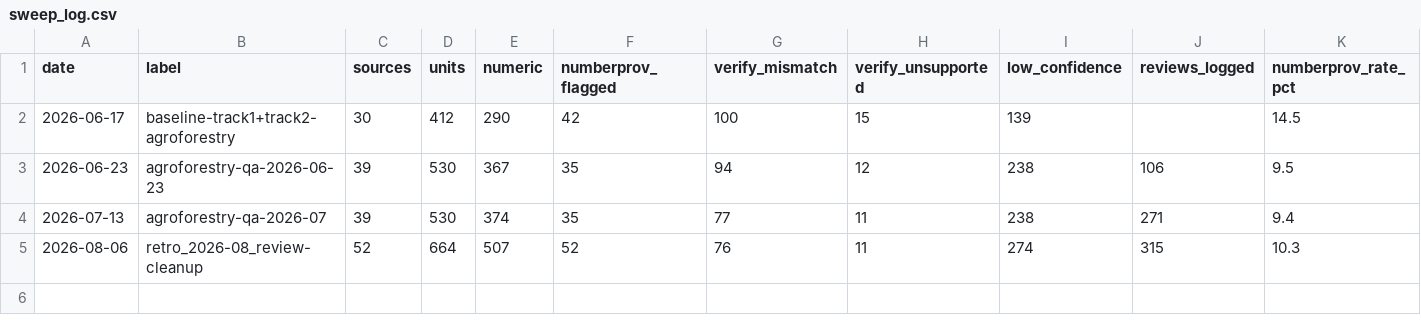
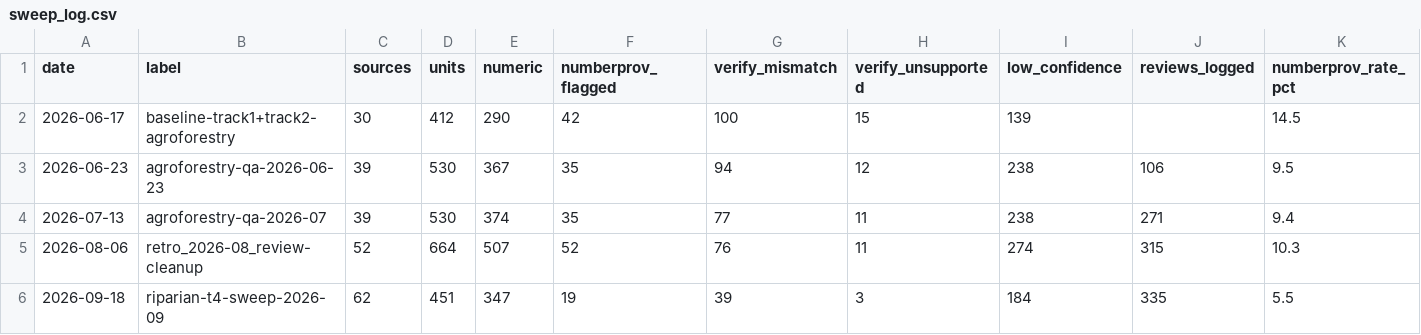
Before and after one commit to CIAT/nbs_ruralscan, a CSV file: pipeline/metrics/sweep_log.csv, drawn as a sheet; only a part is shown; rows hold the shown columns only; the diff names each change by its address in the sheet, - before the commit and + after, or states it on an @@ line.

```diff
--- a/pipeline/metrics/sweep_log.csv
+++ b/pipeline/metrics/sweep_log.csv
+row 6: 2026-09-18 | riparian-t4-sweep-2026-09 | 62 | 451 | 347 | 19 | 39 | 3 | 184 | 335 | 5.5
```
Also changed, not shown: schema/registers/SRC_source_register.csv, 8 other files.
